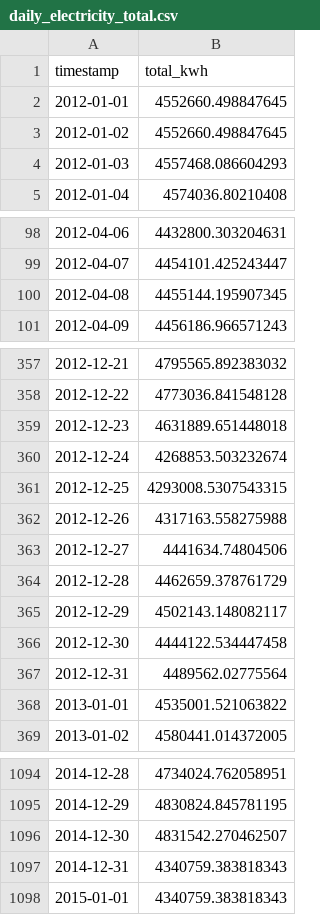
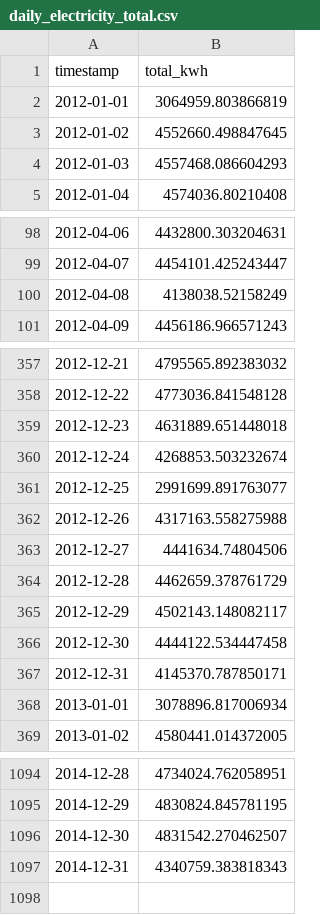
Before and after one commit to Akki-74/Electricity-Demand-Forecasting-with-SARIMA, a CSV file: daily_electricity_total.csv, drawn as a sheet; only a part is shown, gaps mark what is left out; the diff covers the shown part only.

Commit message:
TIME FORECASTING with updated data

```diff
--- a/daily_electricity_total.csv
+++ b/daily_electricity_total.csv
@@ -1,3 +1,3 @@
 timestamp,total_kwh
-2012-01-01,4552660.498847645
+2012-01-01,3064959.803866819
 2012-01-02,4552660.498847645
@@ -99,3 +99,3 @@ timestamp,total_kwh
 2012-04-07,4454101.425243447
-2012-04-08,4455144.195907345
+2012-04-08,4138038.52158249
 2012-04-09,4456186.966571243
@@ -360,3 +360,3 @@ timestamp,total_kwh
 2012-12-24,4268853.503232674
-2012-12-25,4293008.5307543315
+2012-12-25,2991699.891763077
 2012-12-26,4317163.558275988
@@ -366,4 +366,4 @@ timestamp,total_kwh
 2012-12-30,4444122.534447458
-2012-12-31,4489562.02775564
-2013-01-01,4535001.521063822
+2012-12-31,4145370.787850171
+2013-01-01,3078896.817006934
 2013-01-02,4580441.014372005
@@ -1097,2 +1097 @@ timestamp,total_kwh
 2014-12-31,4340759.383818343
-2015-01-01,4340759.383818343
```
Also changed, not shown: 5 edited cells elsewhere in this file, outputs/metrics_summary.csv, 18 other files.
